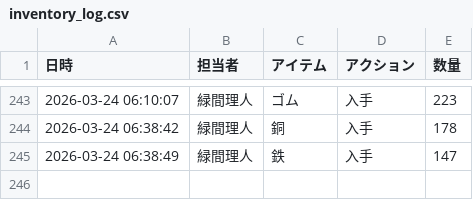
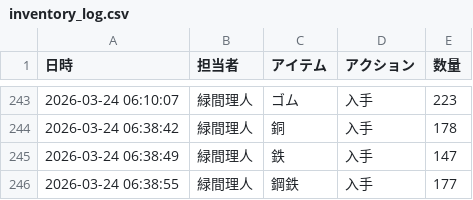
Before and after one commit to Lichtmido/midorima_material_inventory_management, a CSV file: inventory_log.csv, drawn as a sheet; only a part is shown, gaps mark what is left out.

Commit message:
Inventory Update: 2026-03-24 06:38:55

```diff
--- a/inventory_log.csv
+++ b/inventory_log.csv
@@ -245 +245,2 @@
 2026-03-24 06:38:49,緑間理人,鉄,入手,147
+2026-03-24 06:38:55,緑間理人,鋼鉄,入手,177
```
